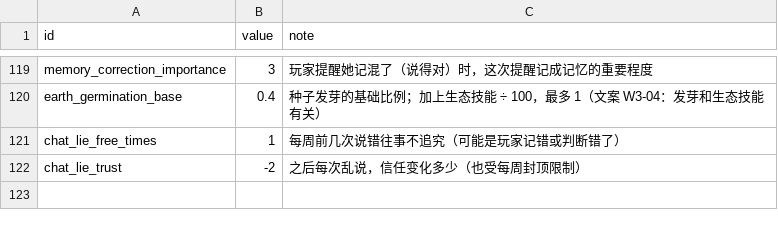
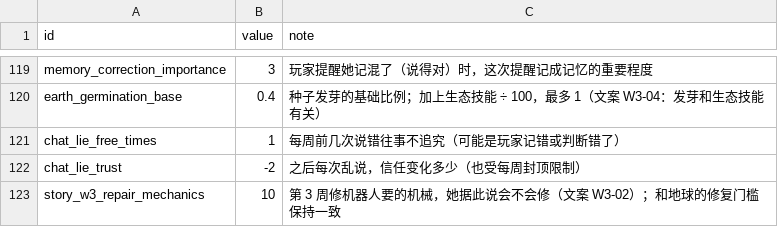
Before and after one commit to yijiuxia/to-you-tomorrow, a CSV file: data/balance.csv, drawn as a sheet; only a part is shown, gaps mark what is left out; the diff names each change by its address in the sheet, - before the commit and + after, or states it on an @@ line.

```diff
--- a/data/balance.csv
+++ b/data/balance.csv
+row 123: story_w3_repair_mechanics | 10 | 第 3 周修机器人要的机械，她据此说会不会修（文案 W3-02）；和地球的修复门槛保持一致
```
Also changed, not shown: story/nodes.csv, text/ui.csv, 11 other files.
